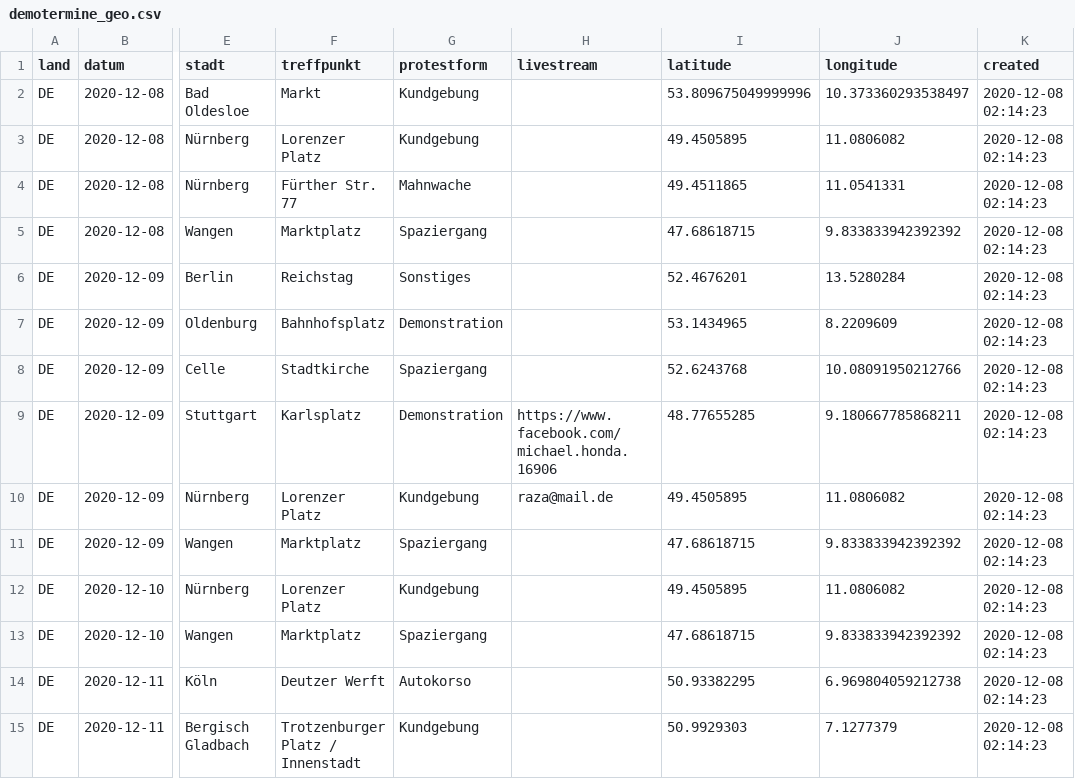
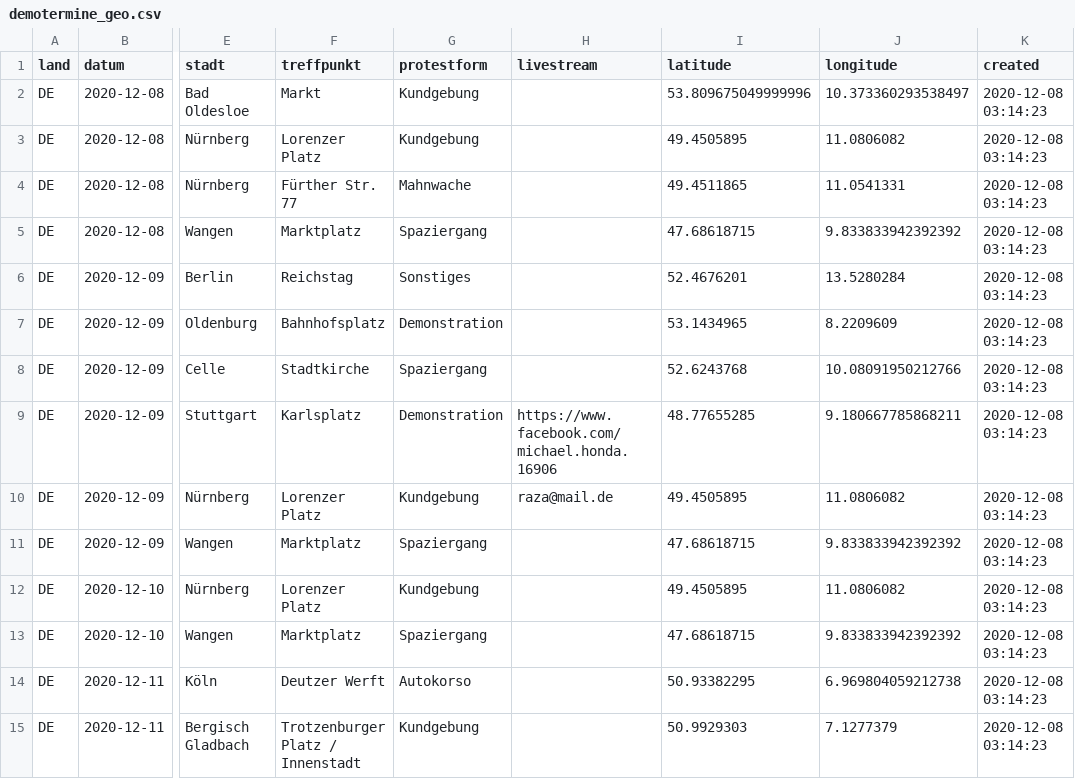
Before and after one commit to anonymous-tld/angst-frei.ch, a CSV file: assets/data/demotermine_geo.csv, drawn as a sheet; only a part is shown, gaps mark what is left out; the diff covers the shown part only; the diff names each change by its address in the sheet, - before the commit and + after, or states it on an @@ line.

Commit message:
Update demotermine_geo.csv from https://maps.leylines.net/geodata/anonymous/demotermine_geo.csv

```diff
--- a/assets/data/demotermine_geo.csv
+++ b/assets/data/demotermine_geo.csv
-K2:K15 (created): 2020-12-08 02:14:23
+K2:K15 (created): 2020-12-08 03:14:23
```
Also changed, not shown: 71 edited cells elsewhere in this file.
